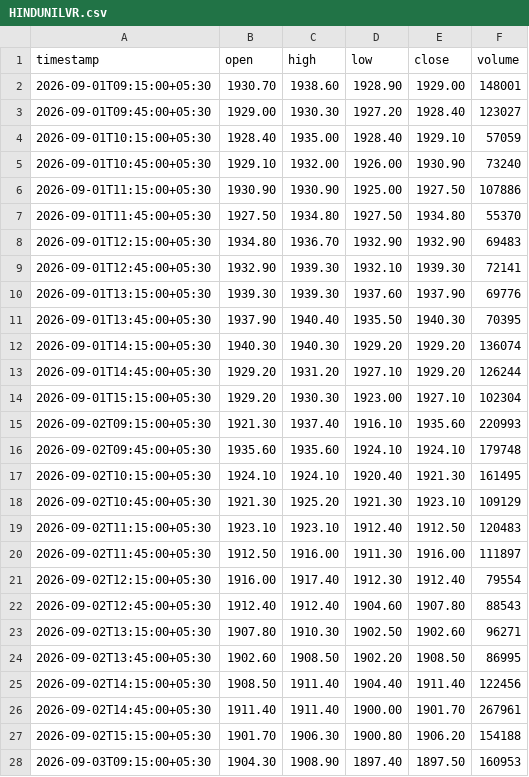
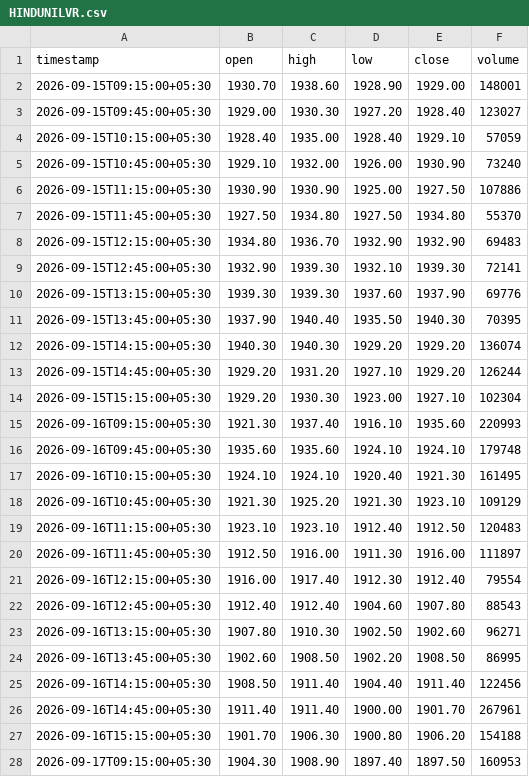
Before and after one commit to kartikshirode/Up-Candel, a CSV file: data/prices/HINDUNILVR.csv, drawn as a sheet; only a part is shown; the diff covers the shown part only.

```diff
--- a/data/prices/HINDUNILVR.csv
+++ b/data/prices/HINDUNILVR.csv
@@ -1,28 +1,28 @@
 timestamp,open,high,low,close,volume
-2026-09-01T09:15:00+05:30,1930.70,1938.60,1928.90,1929.00,148001
-2026-09-01T09:45:00+05:30,1929.00,1930.30,1927.20,1928.40,123027
-2026-09-01T10:15:00+05:30,1928.40,1935.00,1928.40,1929.10,57059
-2026-09-01T10:45:00+05:30,1929.10,1932.00,1926.00,1930.90,73240
-2026-09-01T11:15:00+05:30,1930.90,1930.90,1925.00,1927.50,107886
-2026-09-01T11:45:00+05:30,1927.50,1934.80,1927.50,1934.80,55370
-2026-09-01T12:15:00+05:30,1934.80,1936.70,1932.90,1932.90,69483
-2026-09-01T12:45:00+05:30,1932.90,1939.30,1932.10,1939.30,72141
-2026-09-01T13:15:00+05:30,1939.30,1939.30,1937.60,1937.90,69776
-2026-09-01T13:45:00+05:30,1937.90,1940.40,1935.50,1940.30,70395
-2026-09-01T14:15:00+05:30,1940.30,1940.30,1929.20,1929.20,136074
-2026-09-01T14:45:00+05:30,1929.20,1931.20,1927.10,1929.20,126244
-2026-09-01T15:15:00+05:30,1929.20,1930.30,1923.00,1927.10,102304
-2026-09-02T09:15:00+05:30,1921.30,1937.40,1916.10,1935.60,220993
-2026-09-02T09:45:00+05:30,1935.60,1935.60,1924.10,1924.10,179748
-2026-09-02T10:15:00+05:30,1924.10,1924.10,1920.40,1921.30,161495
-2026-09-02T10:45:00+05:30,1921.30,1925.20,1921.30,1923.10,109129
-2026-09-02T11:15:00+05:30,1923.10,1923.10,1912.40,1912.50,120483
-2026-09-02T11:45:00+05:30,1912.50,1916.00,1911.30,1916.00,111897
-2026-09-02T12:15:00+05:30,1916.00,1917.40,1912.30,1912.40,79554
-2026-09-02T12:45:00+05:30,1912.40,1912.40,1904.60,1907.80,88543
-2026-09-02T13:15:00+05:30,1907.80,1910.30,1902.50,1902.60,96271
-2026-09-02T13:45:00+05:30,1902.60,1908.50,1902.20,1908.50,86995
-2026-09-02T14:15:00+05:30,1908.50,1911.40,1904.40,1911.40,122456
-2026-09-02T14:45:00+05:30,1911.40,1911.40,1900.00,1901.70,267961
-2026-09-02T15:15:00+05:30,1901.70,1906.30,1900.80,1906.20,154188
-2026-09-03T09:15:00+05:30,1904.30,1908.90,1897.40,1897.50,160953
+2026-09-15T09:15:00+05:30,1930.70,1938.60,1928.90,1929.00,148001
+2026-09-15T09:45:00+05:30,1929.00,1930.30,1927.20,1928.40,123027
+2026-09-15T10:15:00+05:30,1928.40,1935.00,1928.40,1929.10,57059
+2026-09-15T10:45:00+05:30,1929.10,1932.00,1926.00,1930.90,73240
+2026-09-15T11:15:00+05:30,1930.90,1930.90,1925.00,1927.50,107886
+2026-09-15T11:45:00+05:30,1927.50,1934.80,1927.50,1934.80,55370
+2026-09-15T12:15:00+05:30,1934.80,1936.70,1932.90,1932.90,69483
+2026-09-15T12:45:00+05:30,1932.90,1939.30,1932.10,1939.30,72141
+2026-09-15T13:15:00+05:30,1939.30,1939.30,1937.60,1937.90,69776
+2026-09-15T13:45:00+05:30,1937.90,1940.40,1935.50,1940.30,70395
+2026-09-15T14:15:00+05:30,1940.30,1940.30,1929.20,1929.20,136074
+2026-09-15T14:45:00+05:30,1929.20,1931.20,1927.10,1929.20,126244
+2026-09-15T15:15:00+05:30,1929.20,1930.30,1923.00,1927.10,102304
+2026-09-16T09:15:00+05:30,1921.30,1937.40,1916.10,1935.60,220993
+2026-09-16T09:45:00+05:30,1935.60,1935.60,1924.10,1924.10,179748
+2026-09-16T10:15:00+05:30,1924.10,1924.10,1920.40,1921.30,161495
+2026-09-16T10:45:00+05:30,1921.30,1925.20,1921.30,1923.10,109129
+2026-09-16T11:15:00+05:30,1923.10,1923.10,1912.40,1912.50,120483
+2026-09-16T11:45:00+05:30,1912.50,1916.00,1911.30,1916.00,111897
+2026-09-16T12:15:00+05:30,1916.00,1917.40,1912.30,1912.40,79554
+2026-09-16T12:45:00+05:30,1912.40,1912.40,1904.60,1907.80,88543
+2026-09-16T13:15:00+05:30,1907.80,1910.30,1902.50,1902.60,96271
+2026-09-16T13:45:00+05:30,1902.60,1908.50,1902.20,1908.50,86995
+2026-09-16T14:15:00+05:30,1908.50,1911.40,1904.40,1911.40,122456
+2026-09-16T14:45:00+05:30,1911.40,1911.40,1900.00,1901.70,267961
+2026-09-16T15:15:00+05:30,1901.70,1906.30,1900.80,1906.20,154188
+2026-09-17T09:15:00+05:30,1904.30,1908.90,1897.40,1897.50,160953
```
Also changed, not shown: 155 edited cells elsewhere in this file, data/prices/BHARTIARTL.csv, data/prices/HDFCBANK.csv, 8 other files.
